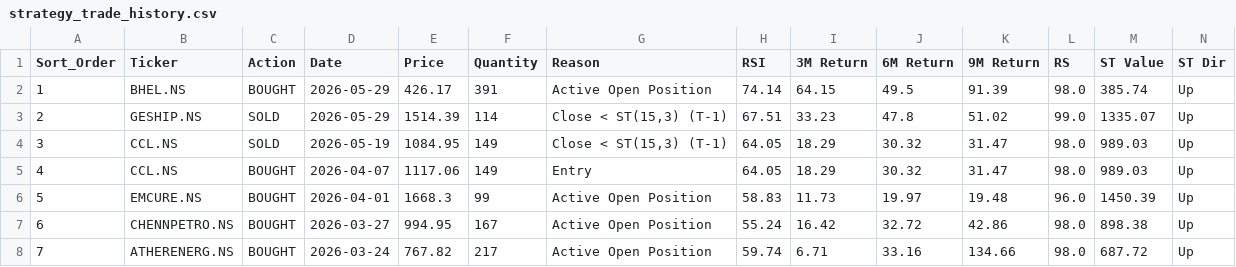
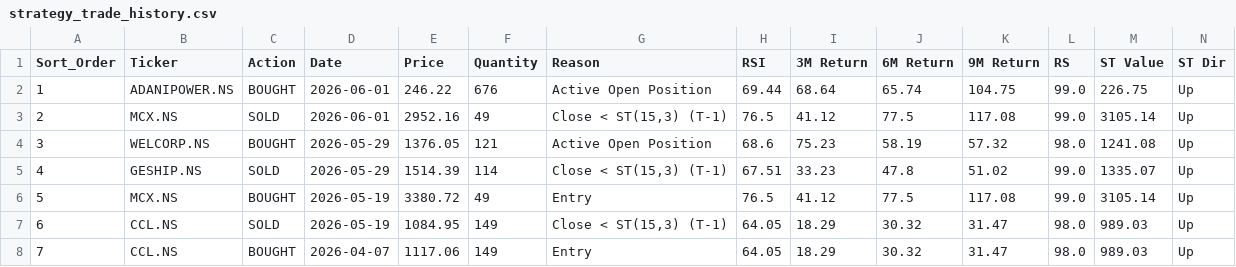
Before and after one commit to rehmahahmed/nse-bhavcopy-data, a CSV file: strategy_trade_history.csv, drawn as a sheet; only a part is shown; the shorter side is filled out with more unchanged rows; removed rows and columns are numbered as before the commit, all else as after; rows hold the shown columns only; the diff names each change by its address in the sheet, - before the commit and + after, or states it on an @@ line.

```diff
--- a/strategy_trade_history.csv
+++ b/strategy_trade_history.csv
-row 2: 1 | BHEL.NS | BOUGHT | 2026-05-29 | 426.17 | 391 | Active Open Position | 74.14 | 64.15 | 49.5 | 91.39 | 98.0 | 385.74 | Up
+row 2: 1 | ADANIPOWER.NS | BOUGHT | 2026-06-01 | 246.22 | 676 | Active Open Position | 69.44 | 68.64 | 65.74 | 104.75 | 99.0 | 226.75 | Up
+row 3: 2 | MCX.NS | SOLD | 2026-06-01 | 2952.16 | 49 | Close < ST(15,3) (T-1) | 76.5 | 41.12 | 77.5 | 117.08 | 99.0 | 3105.14 | Up
+row 4: 3 | WELCORP.NS | BOUGHT | 2026-05-29 | 1376.05 | 121 | Active Open Position | 68.6 | 75.23 | 58.19 | 57.32 | 98.0 | 1241.08 | Up
@@ column A (Sort_Order) renumbered from row 5 down @@
+row 6: 5 | MCX.NS | BOUGHT | 2026-05-19 | 3380.72 | 49 | Entry | 76.5 | 41.12 | 77.5 | 117.08 | 99.0 | 3105.14 | Up
```
Also changed, not shown: daily_allocations.csv, historical_portfolio_value.csv.
